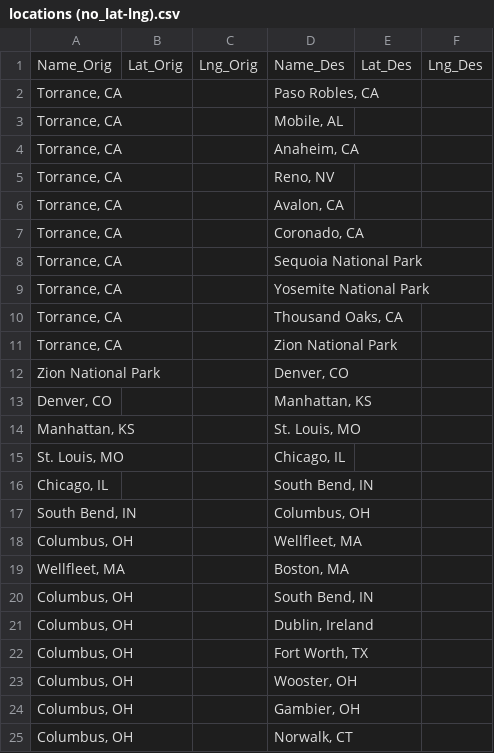
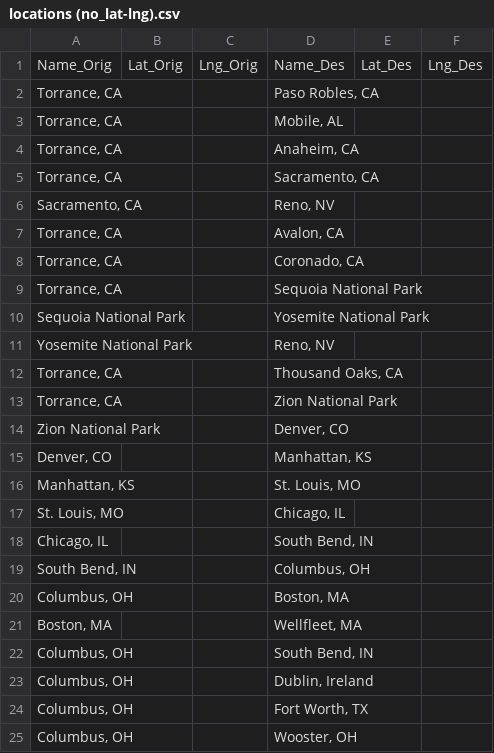
Before and after one commit to mkudija/Map-Tools, a CSV file: data/locations (no_lat-lng).csv, drawn as a sheet; only a part is shown; the shorter side is filled out with more unchanged rows.

```diff
--- a/data/locations (no_lat-lng).csv
+++ b/data/locations (no_lat-lng).csv
@@ -4,3 +4,4 @@ Name_Orig,Lat_Orig,Lng_Orig,Name_Des,Lat_Des,Lng_Des
 "Torrance, CA",,,"Anaheim, CA",,
-"Torrance, CA",,,"Reno, NV",,
+"Torrance, CA",,,"Sacramento, CA",,
+"Sacramento, CA",,,"Reno, NV",,
 "Torrance, CA",,,"Avalon, CA",,
@@ -8,3 +9,4 @@ Name_Orig,Lat_Orig,Lng_Orig,Name_Des,Lat_Des,Lng_Des
 "Torrance, CA",,,Sequoia National Park,,
-"Torrance, CA",,,Yosemite National Park,,
+Sequoia National Park,,,Yosemite National Park,,
+Yosemite National Park,,,"Reno, NV",,
 "Torrance, CA",,,"Thousand Oaks, CA",,
@@ -17,4 +19,4 @@ Zion National Park,,,"Denver, CO",,
 "South Bend, IN",,,"Columbus, OH",,
-"Columbus, OH",,,"Wellfleet, MA",,
-"Wellfleet, MA",,,"Boston, MA",,
+"Columbus, OH",,,"Boston, MA",,
+"Boston, MA",,,"Wellfleet, MA",,
 "Columbus, OH",,,"South Bend, IN",,
```
Also changed, not shown: data/locations.csv, 5 other files.
